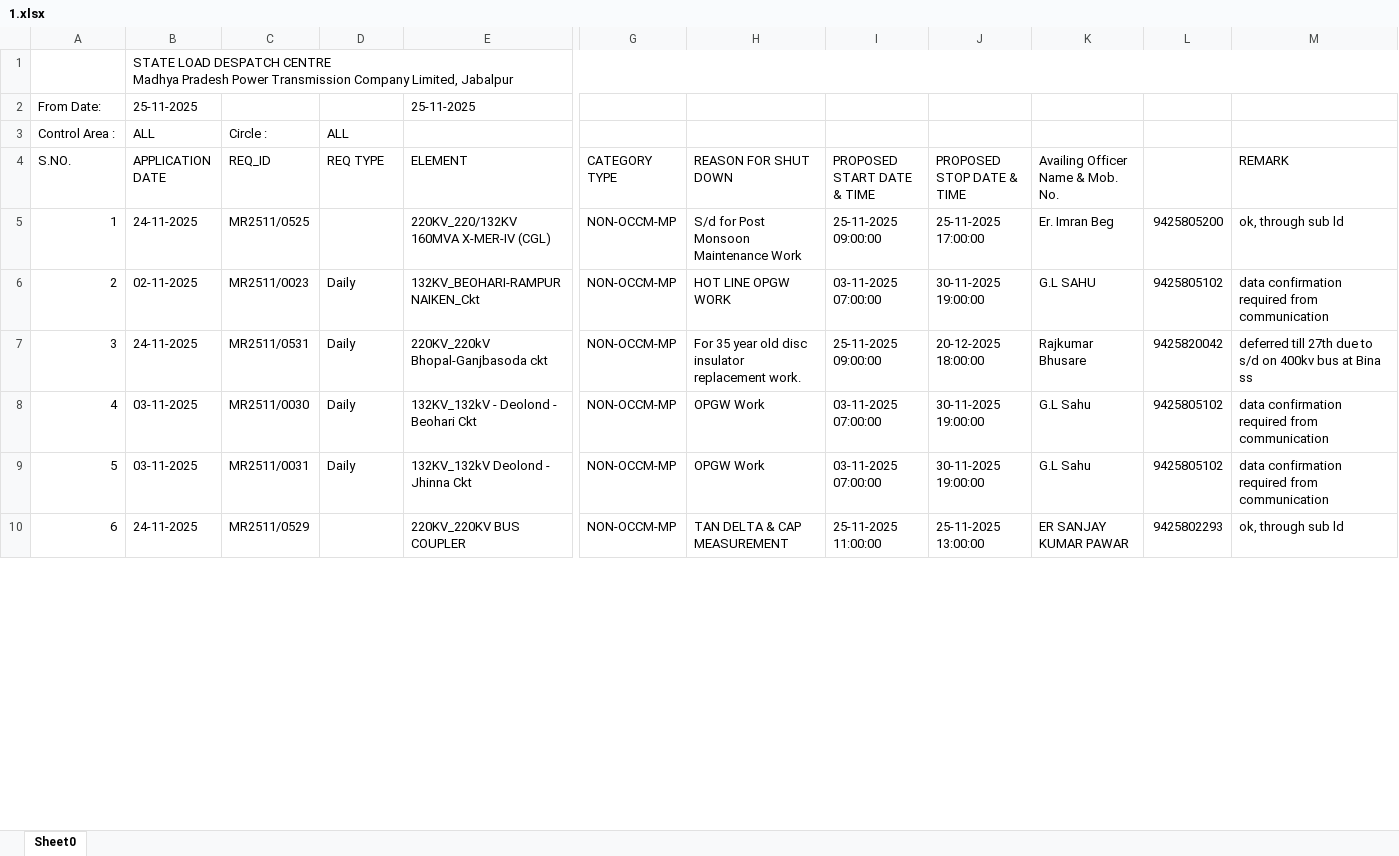
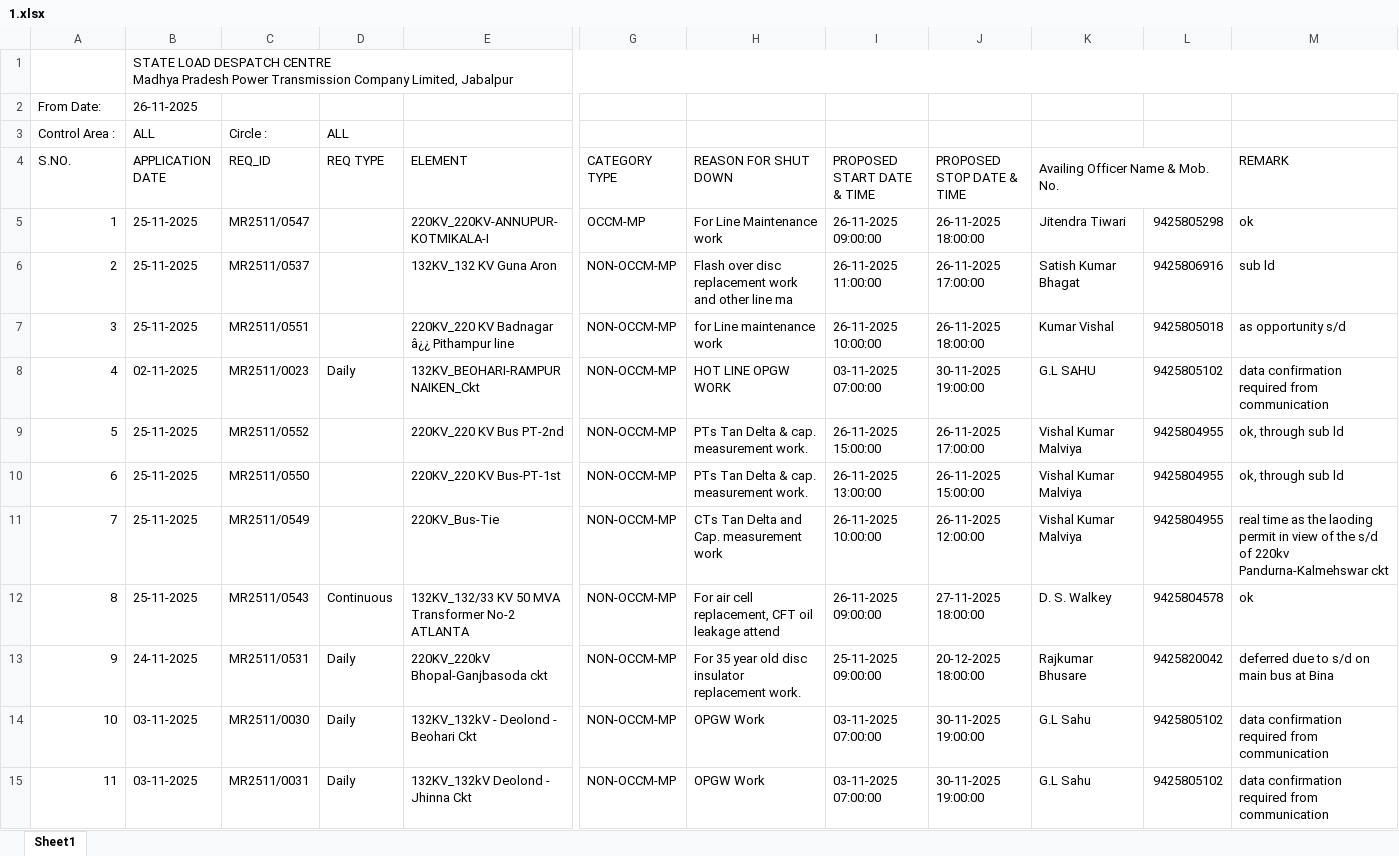
Before and after one commit to SLDCMP/shutdown, an Excel workbook: 1.xlsx, sheet Sheet1, drawn as a sheet; only a part is shown, gaps mark what is left out; values as stored, in another font and other column widths than the file's, no cell formats; charts and pictures not drawn; removed rows and columns are numbered as before the commit, all else as after; rows hold the shown columns only; the diff covers the shown part only; the diff names each change by its address in the sheet, - before the commit and + after, or states it on an @@ line.

Commit message:
Add files via upload

```diff
--- a/1.xlsx (sheet Sheet1)
+++ b/1.xlsx (sheet Sheet1)
-sheet tab: Sheet0
+sheet tab: Sheet1
-row 2: From Date: | 25-11-2025 |  |  | 25-11-2025
+row 2: From Date: | 26-11-2025
+K4:L4 merged
-row 5: 1 | 24-11-2025 | MR2511/0525 |  | 220KV_220/132KV 160MVA X-MER-IV (CGL) | NON-OCCM-MP | S/d for Post Monsoon Maintenance Work | 25-11-2025 09:00:00 | 25-11-2025 17:00:00 | Er. Imran Beg | 9425805200 | ok, through sub ld
+row 5: 1 | 25-11-2025 | MR2511/0547 |  | 220KV_220KV-ANNUPUR-KOTMIKALA-I | OCCM-MP | For Line Maintenance work | 26-11-2025 09:00:00 | 26-11-2025 18:00:00 | Jitendra Tiwari | 9425805298 | ok
+row 6: 2 | 25-11-2025 | MR2511/0537 |  | 132KV_132 KV Guna Aron | NON-OCCM-MP | Flash over disc replacement work and other line ma | 26-11-2025 11:00:00 | 26-11-2025 17:00:00 | Satish Kumar Bhagat | 9425806916 | sub ld
+row 7: 3 | 25-11-2025 | MR2511/0551 |  | 220KV_220 KV Badnagar â¿¿ Pithampur line | NON-OCCM-MP | for Line maintenance work | 26-11-2025 10:00:00 | 26-11-2025 18:00:00 | Kumar Vishal | 9425805018 | as opportunity s/d
@@ column A (S.NO.) renumbered between rows 8 and 36 @@
+row 9: 5 | 25-11-2025 | MR2511/0552 |  | 220KV_220 KV Bus PT-2nd | NON-OCCM-MP | PTs Tan Delta & cap. measurement work. | 26-11-2025 15:00:00 | 26-11-2025 17:00:00 | Vishal Kumar Malviya | 9425804955 | ok, through sub ld
+row 10: 6 | 25-11-2025 | MR2511/0550 |  | 220KV_220 KV Bus-PT-1st | NON-OCCM-MP | PTs Tan Delta & cap. measurement work. | 26-11-2025 13:00:00 | 26-11-2025 15:00:00 | Vishal Kumar Malviya | 9425804955 | ok, through sub ld
+row 11: 7 | 25-11-2025 | MR2511/0549 |  | 220KV_Bus-Tie | NON-OCCM-MP | CTs Tan Delta and Cap. measurement work | 26-11-2025 10:00:00 | 26-11-2025 12:00:00 | Vishal Kumar Malviya | 9425804955 | real time as the laoding permit in view of the s/d of 220kv Pandurna-Kalmehswar ckt
+row 12: 8 | 25-11-2025 | MR2511/0543 | Continuous | 132KV_132/33 KV 50 MVA Transformer No-2 ATLANTA | NON-OCCM-MP | For air cell replacement, CFT oil leakage attend | 26-11-2025 09:00:00 | 27-11-2025 18:00:00 | D. S. Walkey | 9425804578 | ok
-M13 (REMARK): deferred till 27th due to s/d on 400kv bus at Bina ss
+M13 (REMARK): deferred due to s/d on main bus at Bina
-row 10: 6 | 24-11-2025 | MR2511/0529 |  | 220KV_220KV BUS COUPLER | NON-OCCM-MP | TAN DELTA & CAP MEASUREMENT | 25-11-2025 11:00:00 | 25-11-2025 13:00:00 | ER SANJAY KUMAR PAWAR | 9425802293 | ok, through sub ld
```
Also changed, not shown: 21 added rows, 19 removed rows and 10 edited cells elsewhere in this sheet, cell formats, charts or pictures.
